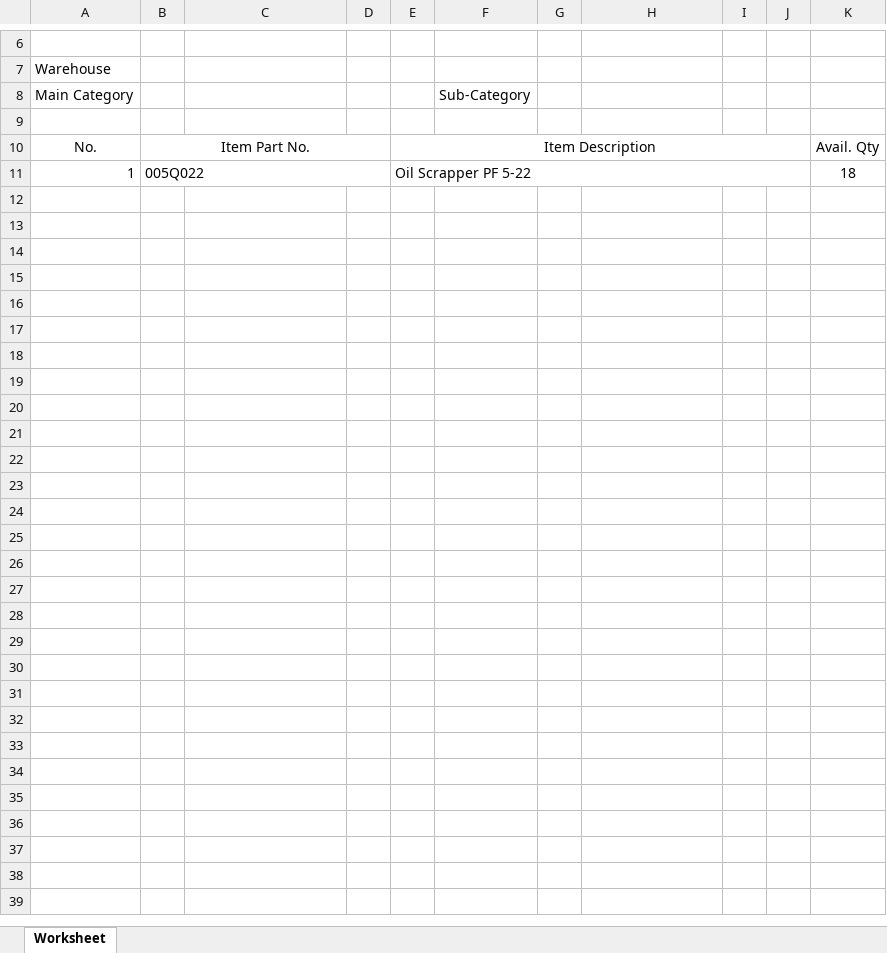
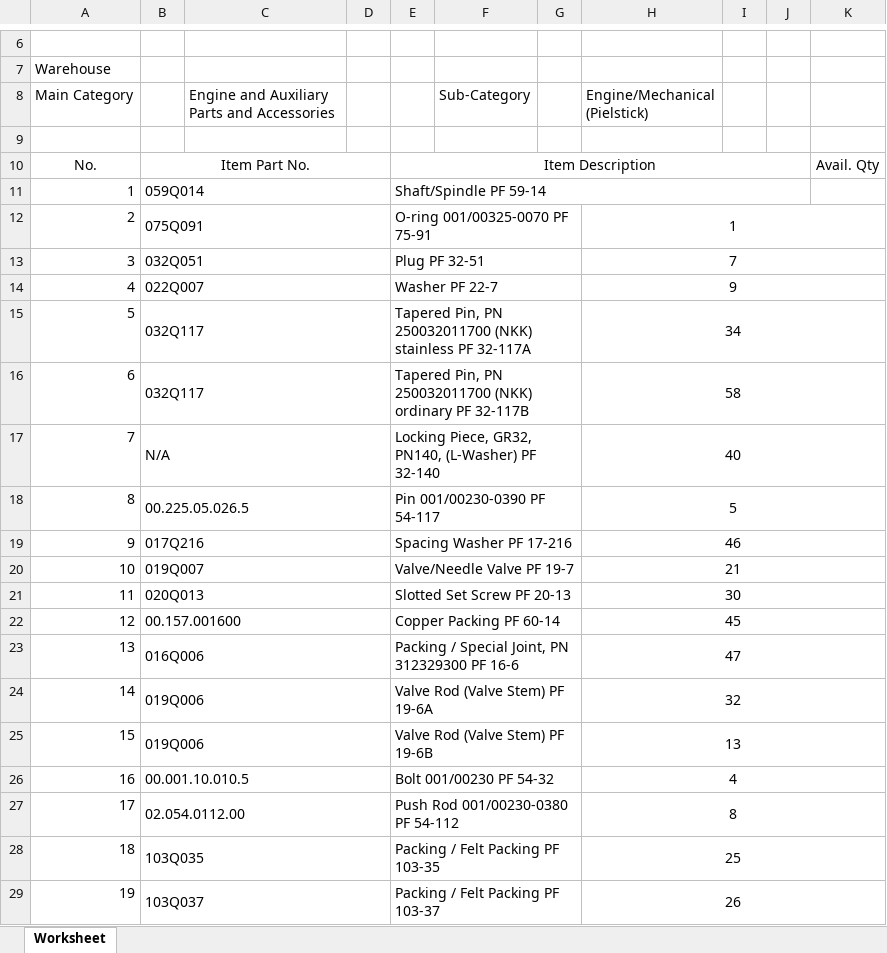
Before and after one commit to JonahBenares/progen, an Excel workbook: Inventory Report.xlsx, sheet Worksheet, drawn as a sheet; only a part is shown, gaps mark what is left out; values as stored, in another font and other column widths than the file's, no borders; charts and pictures not drawn; the diff covers the shown part only; the diff names each change by its address in the sheet, - before the commit and + after, or states it on an @@ line.

```diff
--- a/Inventory Report.xlsx (sheet Worksheet)
+++ b/Inventory Report.xlsx (sheet Worksheet)
-C8: (empty)
+C8: Engine and Auxiliary Parts and Accessories
-H8: (empty)
+H8: Engine/Mechanical (Pielstick)
-B11: 005Q022
+B11: 059Q014
-E11: Oil Scrapper PF 5-22
+E11: Shaft/Spindle PF 59-14
-K11: 18
+K11: (empty)
+row 12: 2 | 075Q091 |  |  | O-ring 001/00325-0070 PF 75-91 |  |  | 1
+row 13: 3 | 032Q051 |  |  | Plug PF 32-51 |  |  | 7
+row 14: 4 | 022Q007 |  |  | Washer PF 22-7 |  |  | 9
+row 15: 5 | 032Q117 |  |  | Tapered Pin, PN 250032011700 (NKK) stainless PF 32-117A |  |  | 34
+row 16: 6 | 032Q117 |  |  | Tapered Pin, PN 250032011700 (NKK) ordinary PF 32-117B |  |  | 58
+row 17: 7 | N/A |  |  | Locking Piece, GR32, PN140, (L-Washer) PF 32-140 |  |  | 40
+row 18: 8 | 00.225.05.026.5 |  |  | Pin 001/00230-0390 PF 54-117 |  |  | 5
+row 19: 9 | 017Q216 |  |  | Spacing Washer PF 17-216 |  |  | 46
+row 20: 10 | 019Q007 |  |  | Valve/Needle Valve PF 19-7 |  |  | 21
+row 21: 11 | 020Q013 |  |  | Slotted Set Screw PF 20-13 |  |  | 30
+row 22: 12 | 00.157.001600 |  |  | Copper Packing PF 60-14 |  |  | 45
+row 23: 13 | 016Q006 |  |  | Packing / Special Joint, PN 312329300 PF 16-6 |  |  | 47
+row 24: 14 | 019Q006 |  |  | Valve Rod (Valve Stem) PF 19-6A |  |  | 32
+row 25: 15 | 019Q006 |  |  | Valve Rod (Valve Stem) PF 19-6B |  |  | 13
+row 26: 16 | 00.001.10.010.5 |  |  | Bolt 001/00230 PF 54-32 |  |  | 4
+row 27: 17 | 02.054.0112.00 |  |  | Push Rod 001/00230-0380 PF 54-112 |  |  | 8
+row 28: 18 | 103Q035 |  |  | Packing / Felt Packing PF 103-35 |  |  | 25
+row 29: 19 | 103Q037 |  |  | Packing / Felt Packing PF 103-37 |  |  | 26
```
Also changed, not shown: 18 added rows and 2 edited cells elsewhere in this sheet, application/controllers/Reports.xlsx, 5 other files.
